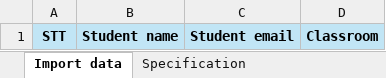
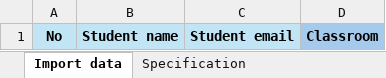
Before and after one commit to nmc2112/lms-platform-backend, an Excel workbook: src/main/resources/excel/classroomRegister.xlsx, sheet Import data, drawn as a sheet; values as stored, in another font and other column widths than the file's, no borders; the diff names each change by its address in the sheet, - before the commit and + after, or states it on an @@ line.

Commit message:
create classroom

```diff
--- a/src/main/resources/excel/classroomRegister.xlsx (sheet Import data)
+++ b/src/main/resources/excel/classroomRegister.xlsx (sheet Import data)
-A1: STT
+A1: No
-D1 fill: #C1E5F5
+D1 fill: #A6CAEC
```
Also changed, not shown: 3 other files.
